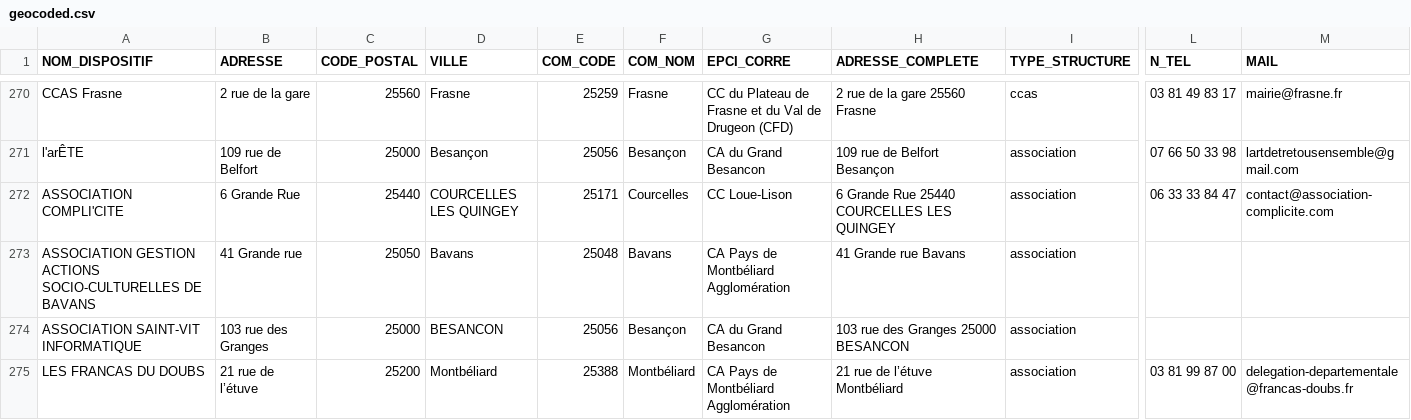
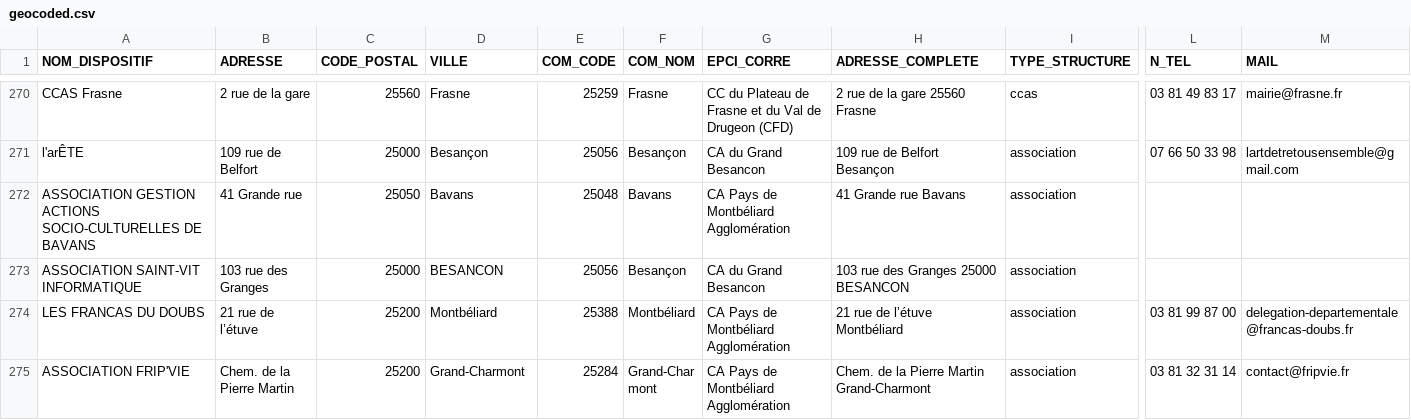
Before and after one commit to multi-coop/data-doubs-inclusion, a CSV file: csv/geocoding/geocoded.csv, drawn as a sheet; only a part is shown, gaps mark what is left out; the shorter side is filled out with more unchanged rows; rows hold the shown columns only; the diff names each change by its address in the sheet, - before the commit and + after, or states it on an @@ line.

Commit message:
Commit on branch 'datami-2024-07-05-geocoded-csv-b6b323e7-63f4-4be9-b4c8-bfba61be8652' Date: 05/07/2024 Time: 08:50:31

```diff
--- a/csv/geocoding/geocoded.csv
+++ b/csv/geocoding/geocoded.csv
-row 272: ASSOCIATION COMPLI'CITE | 6 Grande Rue | 25440 | COURCELLES LES QUINGEY | 25171 | Courcelles | CC Loue-Lison | 6 Grande Rue 25440 COURCELLES LES QUINGEY | association | 06 33 33 84 47 | contact@association-complicite.com
```
